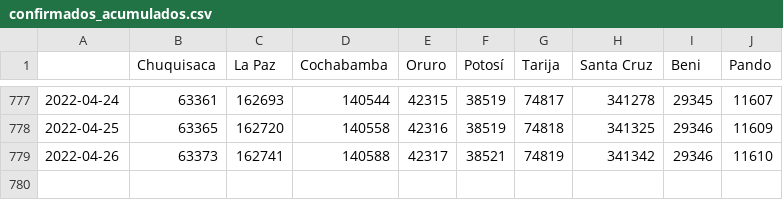
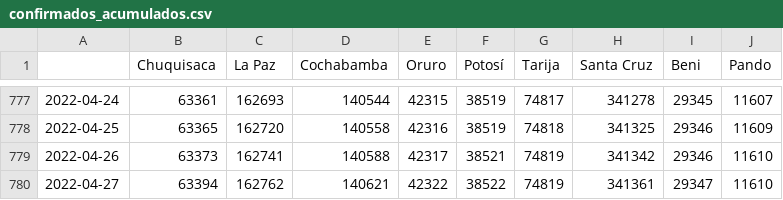
Before and after one commit to sociedatos/covid19-bo-casos_por_departamento, a CSV file: confirmados_acumulados.csv, drawn as a sheet; only a part is shown, gaps mark what is left out; the diff names each change by its address in the sheet, - before the commit and + after, or states it on an @@ line.

```diff
--- a/confirmados_acumulados.csv
+++ b/confirmados_acumulados.csv
+row 780: 2022-04-27 | 63394 | 162762 | 140621 | 42322 | 38522 | 74819 | 341361 | 29347 | 11610
```
Also changed, not shown: activos_acumulados.csv, confirmados_diarios.csv, 4 other files.
